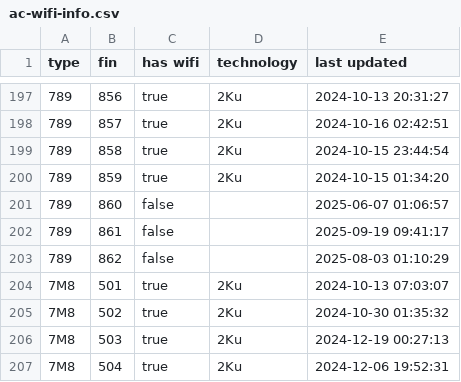
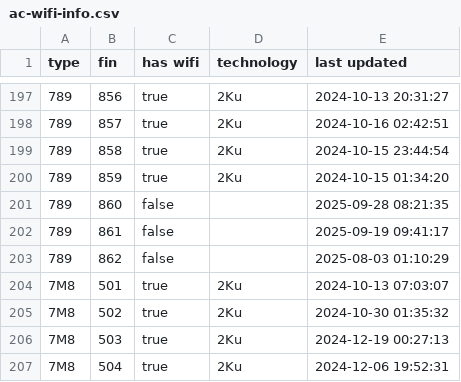
Before and after one commit to cowtool-llc/ac-wifi-info, a CSV file: ac-wifi-info.csv, drawn as a sheet; only a part is shown, gaps mark what is left out.

Commit message:
Update AC wifi information

```diff
--- a/ac-wifi-info.csv
+++ b/ac-wifi-info.csv
@@ -200,3 +200,3 @@ type,fin,has wifi,technology,last updated
 789,859,true,2Ku,2024-10-15 01:34:20
-789,860,false,,2025-06-07 01:06:57
+789,860,false,,2025-09-28 08:21:35
 789,861,false,,2025-09-19 09:41:17
```
